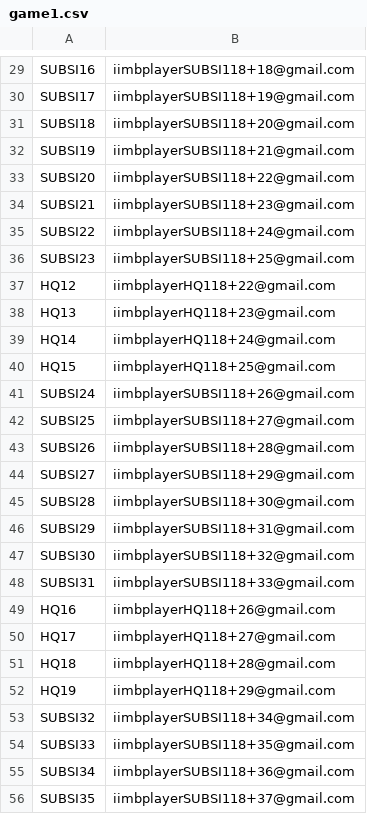
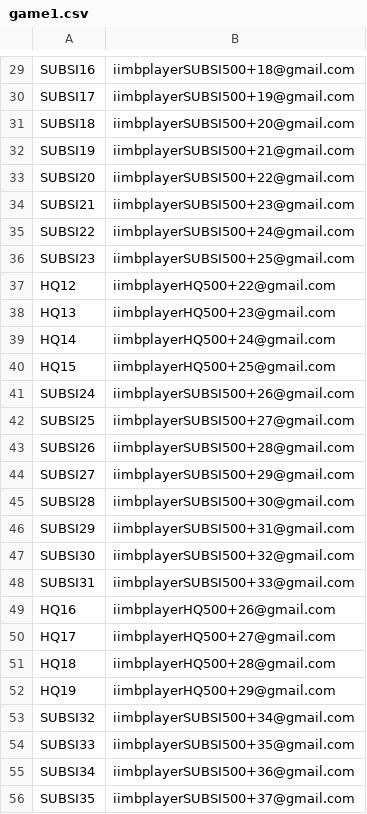
Before and after one commit to adithyagovindapppa/IIMB-Test, a CSV file: game1.csv, drawn as a sheet; only a part is shown, gaps mark what is left out; the diff covers the shown part only; the diff names each change by its address in the sheet, - before the commit and + after, or states it on an @@ line.

```diff
--- a/game1.csv
+++ b/game1.csv
-B29: iimbplayerSUBSI118+18@gmail.com
+B29: iimbplayerSUBSI500+18@gmail.com
-B30: iimbplayerSUBSI118+19@gmail.com
+B30: iimbplayerSUBSI500+19@gmail.com
-B31: iimbplayerSUBSI118+20@gmail.com
+B31: iimbplayerSUBSI500+20@gmail.com
-B32: iimbplayerSUBSI118+21@gmail.com
+B32: iimbplayerSUBSI500+21@gmail.com
-B33: iimbplayerSUBSI118+22@gmail.com
+B33: iimbplayerSUBSI500+22@gmail.com
-B34: iimbplayerSUBSI118+23@gmail.com
+B34: iimbplayerSUBSI500+23@gmail.com
-B35: iimbplayerSUBSI118+24@gmail.com
+B35: iimbplayerSUBSI500+24@gmail.com
-B36: iimbplayerSUBSI118+25@gmail.com
+B36: iimbplayerSUBSI500+25@gmail.com
-B37: iimbplayerHQ118+22@gmail.com
+B37: iimbplayerHQ500+22@gmail.com
-B38: iimbplayerHQ118+23@gmail.com
+B38: iimbplayerHQ500+23@gmail.com
-B39: iimbplayerHQ118+24@gmail.com
+B39: iimbplayerHQ500+24@gmail.com
-B40: iimbplayerHQ118+25@gmail.com
+B40: iimbplayerHQ500+25@gmail.com
-B41: iimbplayerSUBSI118+26@gmail.com
+B41: iimbplayerSUBSI500+26@gmail.com
-B42: iimbplayerSUBSI118+27@gmail.com
+B42: iimbplayerSUBSI500+27@gmail.com
-B43: iimbplayerSUBSI118+28@gmail.com
+B43: iimbplayerSUBSI500+28@gmail.com
-B44: iimbplayerSUBSI118+29@gmail.com
+B44: iimbplayerSUBSI500+29@gmail.com
-B45: iimbplayerSUBSI118+30@gmail.com
+B45: iimbplayerSUBSI500+30@gmail.com
-B46: iimbplayerSUBSI118+31@gmail.com
+B46: iimbplayerSUBSI500+31@gmail.com
-B47: iimbplayerSUBSI118+32@gmail.com
+B47: iimbplayerSUBSI500+32@gmail.com
-B48: iimbplayerSUBSI118+33@gmail.com
+B48: iimbplayerSUBSI500+33@gmail.com
-B49: iimbplayerHQ118+26@gmail.com
+B49: iimbplayerHQ500+26@gmail.com
-B50: iimbplayerHQ118+27@gmail.com
+B50: iimbplayerHQ500+27@gmail.com
-B51: iimbplayerHQ118+28@gmail.com
+B51: iimbplayerHQ500+28@gmail.com
-B52: iimbplayerHQ118+29@gmail.com
+B52: iimbplayerHQ500+29@gmail.com
-B53: iimbplayerSUBSI118+34@gmail.com
+B53: iimbplayerSUBSI500+34@gmail.com
-B54: iimbplayerSUBSI118+35@gmail.com
+B54: iimbplayerSUBSI500+35@gmail.com
-B55: iimbplayerSUBSI118+36@gmail.com
+B55: iimbplayerSUBSI500+36@gmail.com
-B56: iimbplayerSUBSI118+37@gmail.com
+B56: iimbplayerSUBSI500+37@gmail.com
```
Also changed, not shown: 68 edited cells elsewhere in this file, game2.csv, game3.csv, 12 other files.
